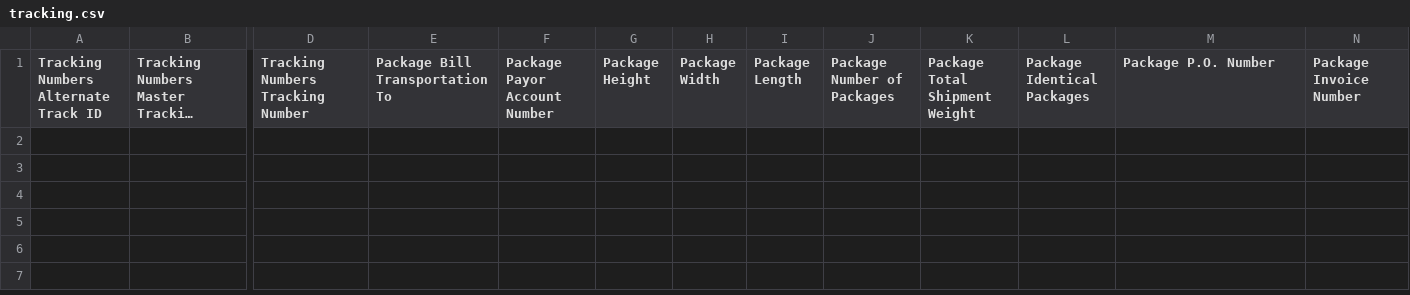
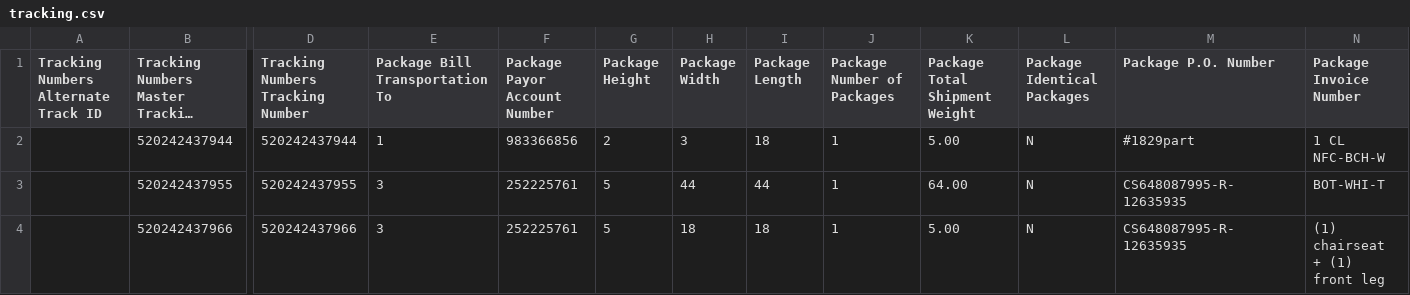
Before and after one commit to thanhnguyen0311/fedex_ship_manager, a CSV file: tracking.csv, drawn as a sheet; only a part is shown, gaps mark what is left out; long unchanged cells end in …; rows hold the shown columns only; the diff names each change by its address in the sheet, - before the commit and + after, or states it on an @@ line.

```diff
--- a/tracking.csv
+++ b/tracking.csv
+row 2:  | 520242437944 | 520242437944 | 1 | 983366856 | 2 | 3 | 18 | 1 | 5.00 | N | #1829part | 1 CL NFC-BCH-W
+row 3:  | 520242437955 | 520242437955 | 3 | 252225761 | 5 | 44 | 44 | 1 | 64.00 | N | CS648087995-R-12635935 | BOT-WHI-T
+row 4:  | 520242437966 | 520242437966 | 3 | 252225761 | 5 | 18 | 18 | 1 | 5.00 | N | CS648087995-R-12635935 | (1) chairseat + (1) front leg
```
Also changed, not shown: 1 other file.
